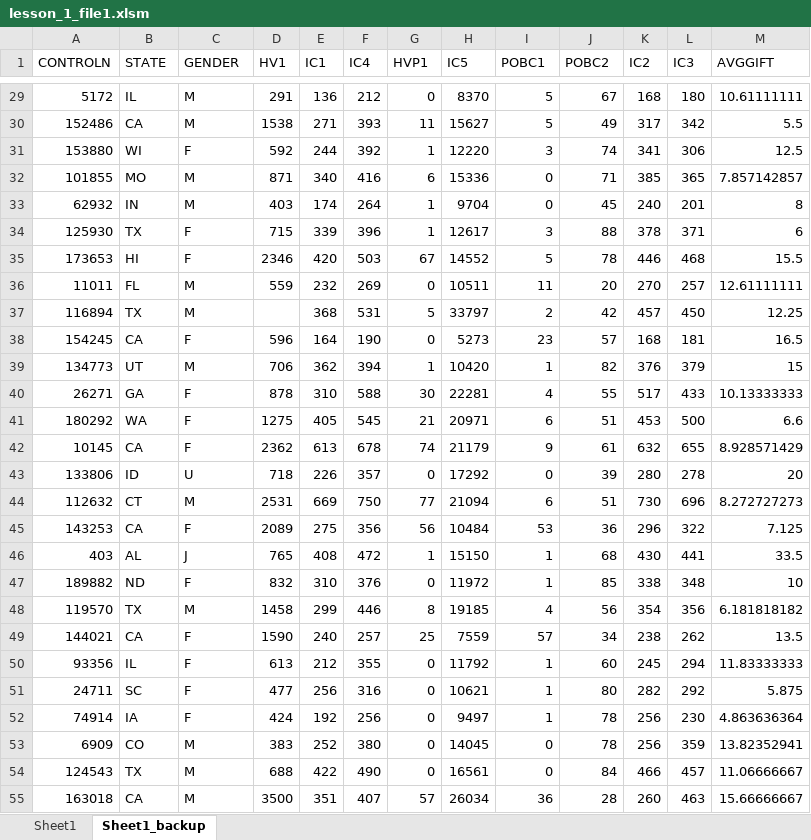
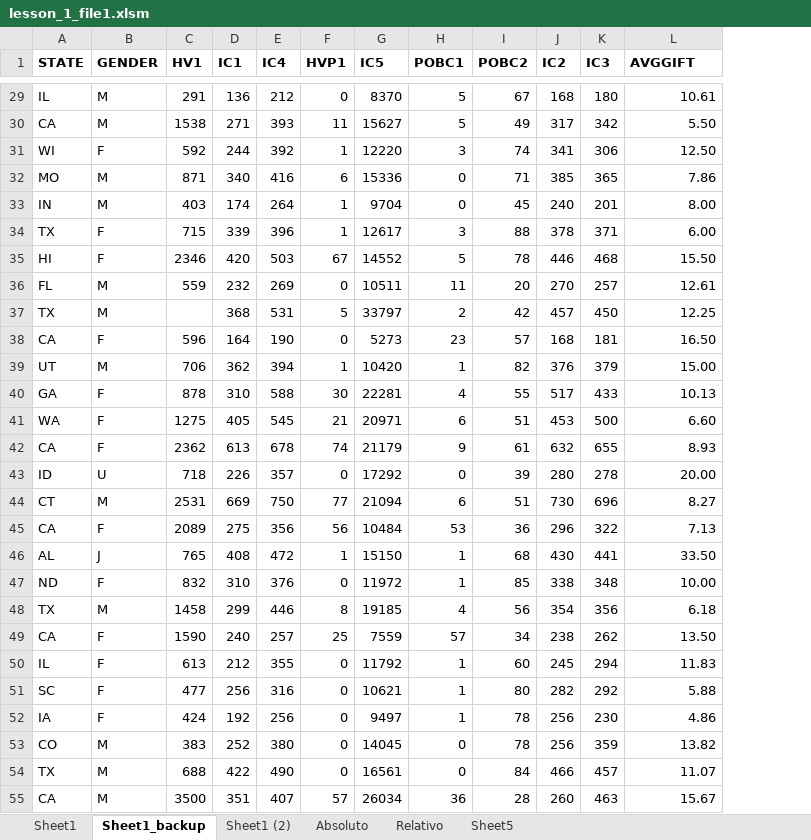
Before and after one commit to aguvazsan/data_6.07_activities, an Excel workbook: files_for_activities/lesson_1_file1.xlsm, sheet Sheet1_backup, drawn as a sheet; only a part is shown, gaps mark what is left out; values as stored, in another font and other column widths than the file's, no borders; removed rows and columns are numbered as before the commit, all else as after; the diff covers the shown part only; the diff names each change by its address in the sheet, - before the commit and + after, or states it on an @@ line.

```diff
--- a/files_for_activities/lesson_1_file1.xlsm (sheet Sheet1_backup)
+++ b/files_for_activities/lesson_1_file1.xlsm (sheet Sheet1_backup)
+sheet tab: Sheet1 (2)
+sheet tab: Absoluto
+sheet tab: Relativo
+sheet tab: Sheet5
-column A (CONTROLN), rows 29-55: 5172 | 152486 | 153880 | 101855 | 62932 | 125930 | 173653 | 11011 | 116894 | 154245 | 134773 | 26271 | 180292 | 10145 | 133806 | 112632 | 143253 | 403 | 189882 | 119570 | 144021 | 93356 | 24711 | 74914 | 6909 | 124543 | 163018
-A1:L1 bold: off
+A1:L1 bold: on
-L29 (AVGGIFT): 10.61111111
+L29 (AVGGIFT): 10.61
-L30 (AVGGIFT): 5.5
+L30 (AVGGIFT): 5.50
-L31 (AVGGIFT): 12.5
+L31 (AVGGIFT): 12.50
-L32 (AVGGIFT): 7.857142857
+L32 (AVGGIFT): 7.86
-L33 (AVGGIFT): 8
+L33 (AVGGIFT): 8.00
-L34 (AVGGIFT): 6
+L34 (AVGGIFT): 6.00
-L35 (AVGGIFT): 15.5
+L35 (AVGGIFT): 15.50
-L36 (AVGGIFT): 12.61111111
+L36 (AVGGIFT): 12.61
-L38 (AVGGIFT): 16.5
+L38 (AVGGIFT): 16.50
-L39 (AVGGIFT): 15
+L39 (AVGGIFT): 15.00
-L40 (AVGGIFT): 10.13333333
+L40 (AVGGIFT): 10.13
-L41 (AVGGIFT): 6.6
+L41 (AVGGIFT): 6.60
-L42 (AVGGIFT): 8.928571429
+L42 (AVGGIFT): 8.93
-L43 (AVGGIFT): 20
+L43 (AVGGIFT): 20.00
-L44 (AVGGIFT): 8.272727273
+L44 (AVGGIFT): 8.27
-L45 (AVGGIFT): 7.125
+L45 (AVGGIFT): 7.13
-L46 (AVGGIFT): 33.5
+L46 (AVGGIFT): 33.50
-L47 (AVGGIFT): 10
+L47 (AVGGIFT): 10.00
-L48 (AVGGIFT): 6.181818182
+L48 (AVGGIFT): 6.18
-L49 (AVGGIFT): 13.5
+L49 (AVGGIFT): 13.50
-L50 (AVGGIFT): 11.83333333
+L50 (AVGGIFT): 11.83
-L51 (AVGGIFT): 5.875
+L51 (AVGGIFT): 5.88
-L52 (AVGGIFT): 4.863636364
+L52 (AVGGIFT): 4.86
-L53 (AVGGIFT): 13.82352941
+L53 (AVGGIFT): 13.82
-L54 (AVGGIFT): 11.06666667
+L54 (AVGGIFT): 11.07
-L55 (AVGGIFT): 15.66666667
+L55 (AVGGIFT): 15.67
```
Also changed, not shown: 918 edited cells elsewhere in this sheet, 7 other files.
